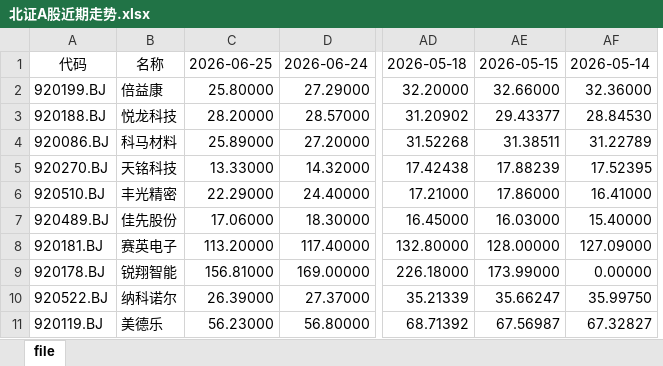
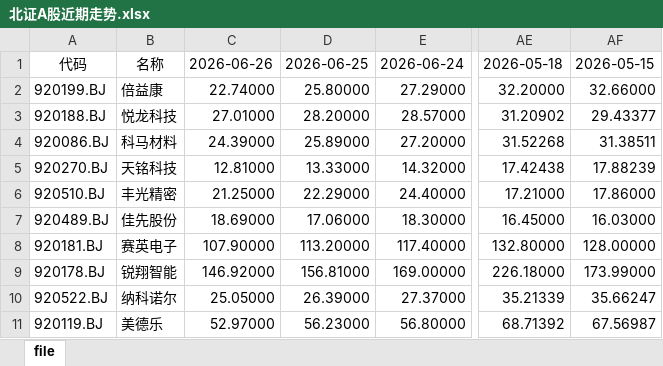
Before and after one commit to hm-yuan/bse_dashboard, an Excel workbook: data/raw/北证A股近期走势.xlsx, sheet file, drawn as a sheet; only a part is shown, gaps mark what is left out; values as stored, in another font and other column widths than the file's, no borders; removed rows and columns are numbered as before the commit, all else as after; the diff covers the shown part only; the diff names each change by its address in the sheet, - before the commit and + after, or states it on an @@ line.

```diff
--- a/data/raw/北证A股近期走势.xlsx (sheet file)
+++ b/data/raw/北证A股近期走势.xlsx (sheet file)
+column C, rows 1-11: 2026-06-26 | 22.74000 | 27.01000 | 24.39000 | 12.81000 | 21.25000 | 18.69000 | 107.90000 | 146.92000 | 25.05000 | 52.97000
-column AF, rows 1-11: 2026-05-14 | 32.36000 | 28.84530 | 31.22789 | 17.52395 | 16.41000 | 15.40000 | 127.09000 | 0.00000 | 35.99750 | 67.32827
```
Also changed, not shown: 87 edited cells elsewhere in this sheet, formulas that keep their value, data/raw/市场板块成交统计（周度日均）.xlsx, 11 other files.
